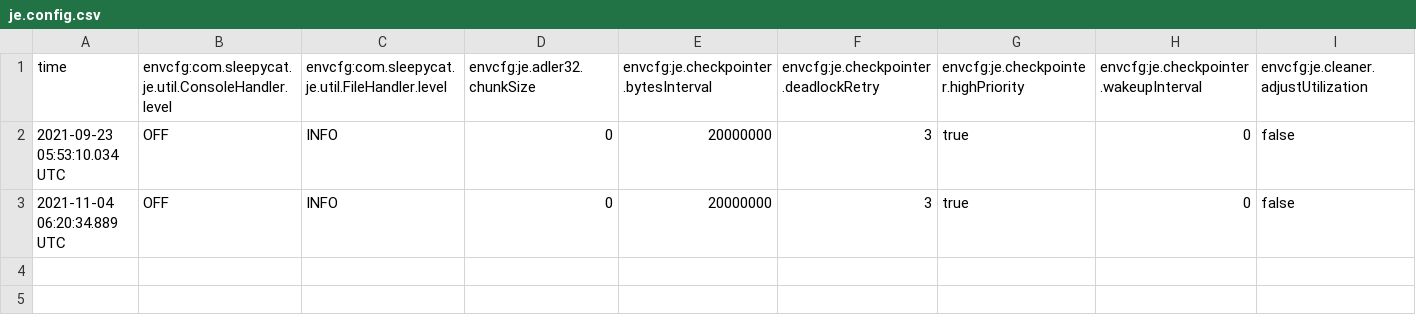
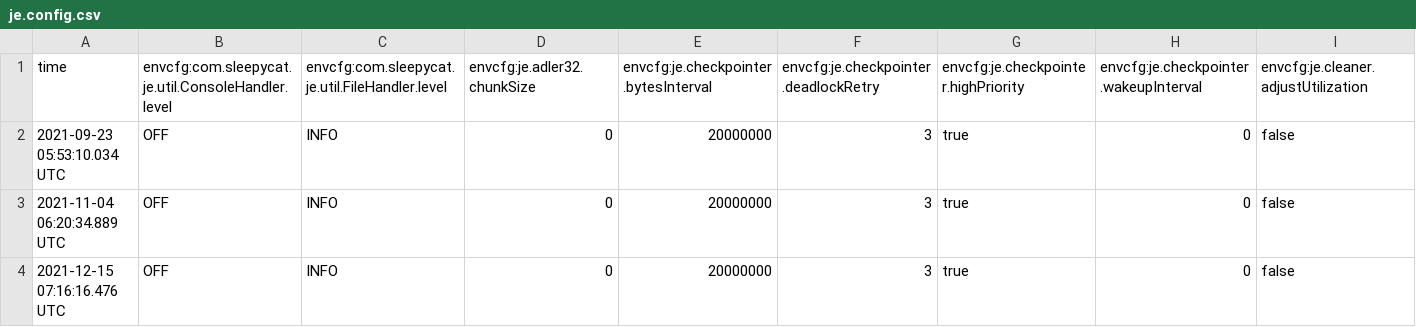
Before and after one commit to dd-bim/TerrainTwin, a CSV file: volumes/bimserver/ROOT/WEB-INF/database/je.config.csv, drawn as a sheet; only a part is shown; rows hold the shown columns only; the diff names each change by its address in the sheet, - before the commit and + after, or states it on an @@ line.

```diff
--- a/volumes/bimserver/ROOT/WEB-INF/database/je.config.csv
+++ b/volumes/bimserver/ROOT/WEB-INF/database/je.config.csv
+row 4: 2021-12-15 07:16:16.476 UTC | OFF | INFO | 0 | 20000000 | 3 | true | 0 | false
```
Also changed, not shown: 17 other files.
